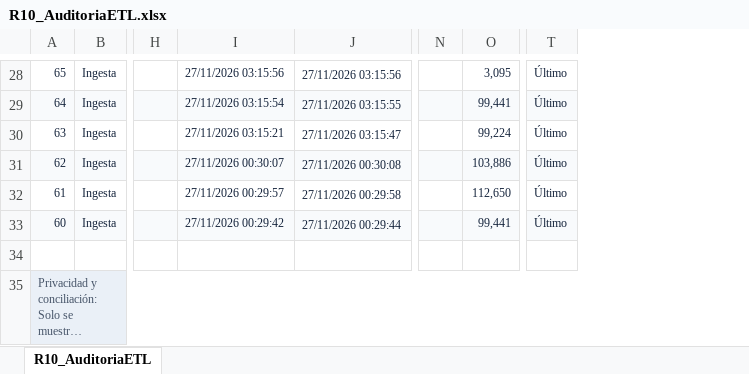
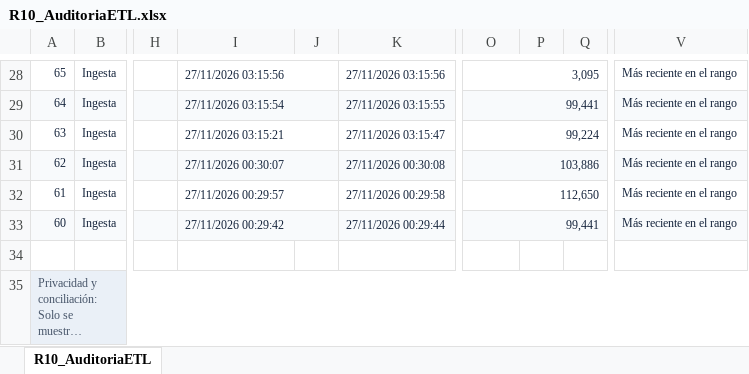
Before and after one commit to mrcastilla8/Proyecto-BI, an Excel workbook: docs/nivel-2/evidencias/castilla/exportaciones/R10_AuditoriaETL.xlsx, sheet R10_AuditoriaETL, drawn as a sheet; only a part is shown, gaps mark what is left out; long unchanged cells end in …; values as stored, in another font and other column widths than the file's, no borders; removed rows and columns are numbered as before the commit, all else as after; the diff covers the shown part only; the diff names each change by its address in the sheet, - before the commit and + after, or states it on an @@ line.

```diff
--- a/docs/nivel-2/evidencias/castilla/exportaciones/R10_AuditoriaETL.xlsx (sheet R10_AuditoriaETL)
+++ b/docs/nivel-2/evidencias/castilla/exportaciones/R10_AuditoriaETL.xlsx (sheet R10_AuditoriaETL)
+column J, empty
-column N, empty
+column P, empty
+column Q, empty
-column T, rows 28-33: all Último
+column V, rows 28-33: all Más reciente en el rango
+I28:J28 merged
+O28:Q28 merged
+I29:J29 merged
+O29:Q29 merged
+I30:J30 merged
+O30:Q30 merged
+I31:J31 merged
+O31:Q31 merged
+I32:J32 merged
+O32:Q32 merged
+I33:J33 merged
+O33:Q33 merged
```
Also changed, not shown: 12 edited cells, cell formats and merged cells elsewhere in this sheet, 5 other files.
